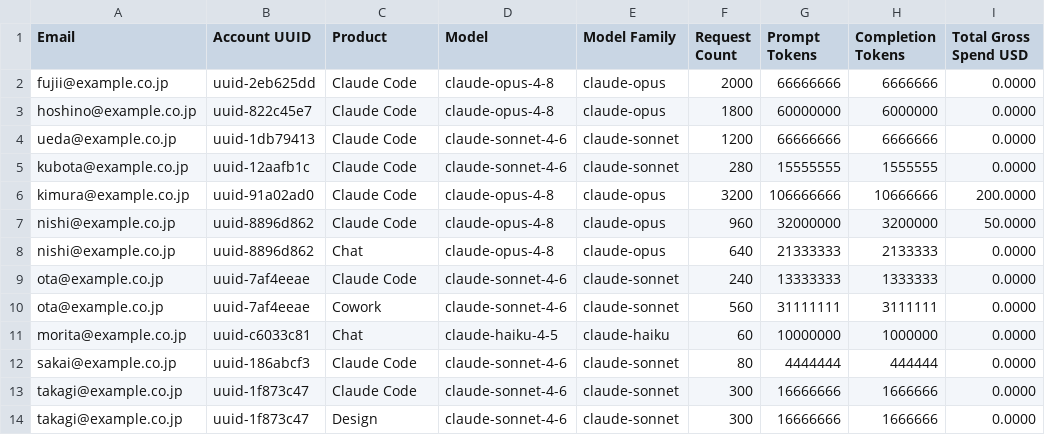
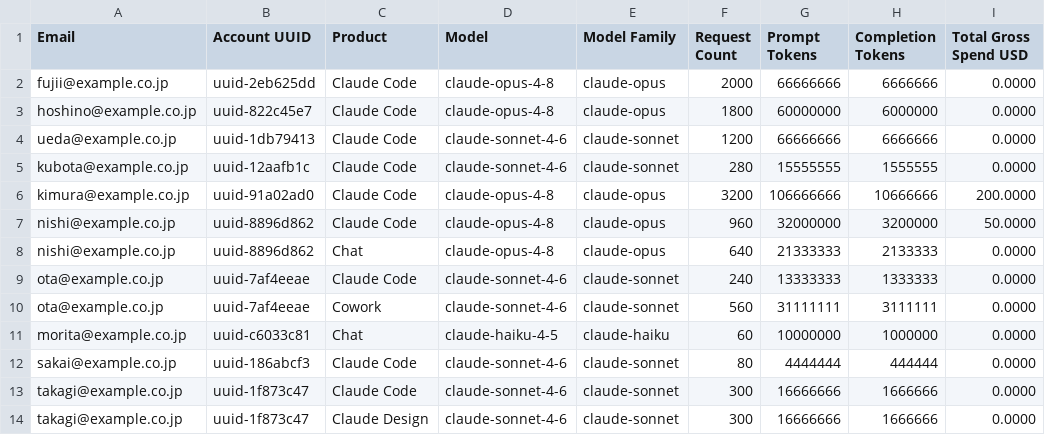
Before and after one commit to namikawa/claude-team-cost-optimizer, a CSV file: examples/input/org-c/main/spend/spend-report-1c2d3e4f-5a67-4890-b123-456789abcdef-2026-07-01-to-2026-07-31.csv, drawn as a sheet; only a part is shown; the diff names each change by its address in the sheet, - before the commit and + after, or states it on an @@ line.

```diff
--- a/examples/input/org-c/main/spend/spend-report-1c2d3e4f-5a67-4890-b123-456789abcdef-2026-07-01-to-2026-07-31.csv
+++ b/examples/input/org-c/main/spend/spend-report-1c2d3e4f-5a67-4890-b123-456789abcdef-2026-07-01-to-2026-07-31.csv
-C14 (Product): Design
+C14 (Product): Claude Design
```
Also changed, not shown: examples/input/org-b/spend/spend-report-0b1c2d3e-4f56-4789-a012-3456789abcde-2026-08-01-to-2026-08-05.csv, examples/input/org-b/spend/spend-report-0b1c2d3e-4f56-4789-a012-3456789abcde-2026-08-01-to-2026-08-15.csv, 22 other files.
